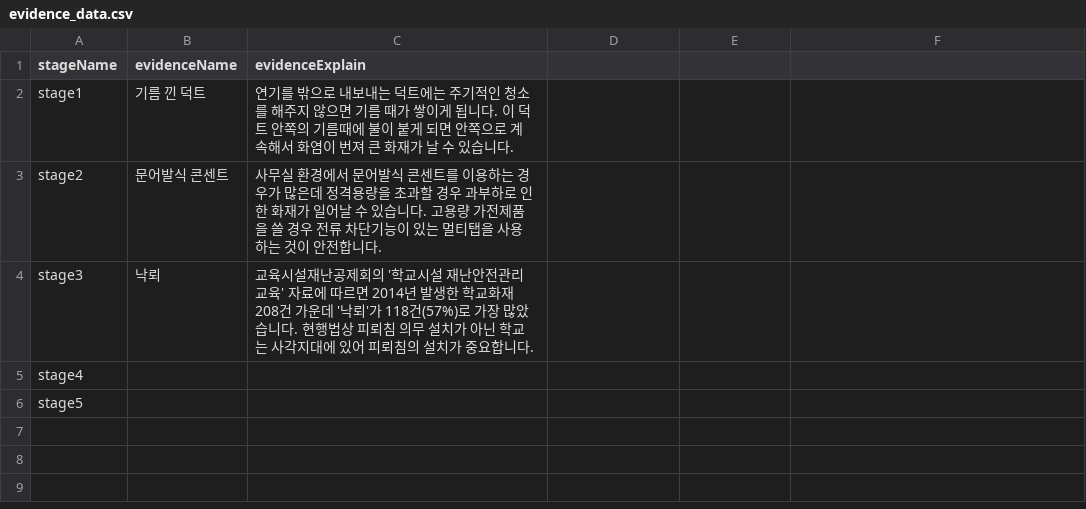
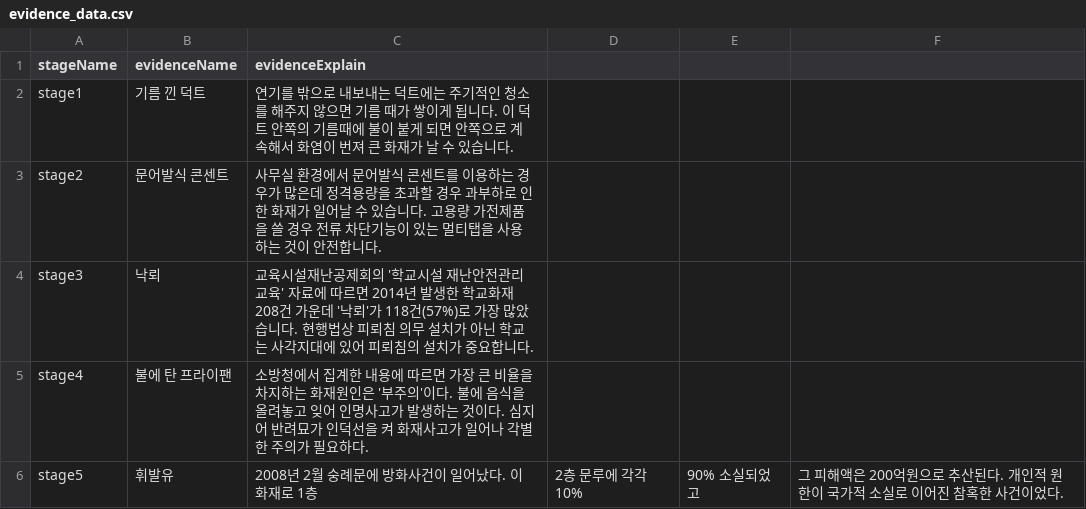
Before and after one commit to oohyun15/AMON-Project, a CSV file: Assets/Resources/Data/evidence_data.csv, drawn as a sheet.

Commit message:
Update evidence_data
stage 4,5 화재원인에 대한 설명 업데이트

```diff
--- a/Assets/Resources/Data/evidence_data.csv
+++ b/Assets/Resources/Data/evidence_data.csv
@@ -4,3 +4,3 @@ stage2,문어발식 콘센트,사무실 환경에서 문어발식 콘센트를
 stage3,낙뢰,교육시설재난공제회의 '학교시설 재난안전관리 교육' 자료에 따르면 2014년 발생한 학교화재 208건 가운데 '낙뢰'가 118건(57%)로 가장 많았습니다. 현행법상 피뢰침 의무 설치가 아닌 학교는 사각지대에 있어 피뢰침의 설치가 중요합니다.
-stage4, ,
-stage5, ,
+stage4,불에 탄 프라이팬, 소방청에서 집계한 내용에 따르면 가장 큰 비율을 차지하는 화재원인은 '부주의'이다. 불에 음식을 올려놓고 잊어 인명사고가 발생하는 것이다. 심지어 반려묘가 인덕선을 켜 화재사고가 일어나 각별한 주의가 필요하다.
+stage5,휘발유, 2008년 2월 숭례문에 방화사건이 일어났다. 이 화재로 1층, 2층 문루에 각각 10%, 90% 소실되었고, 그 피해액은 200억원으로 추산된다. 개인적 원한이 국가적 소실로 이어진 참혹한 사건이었다.
```
